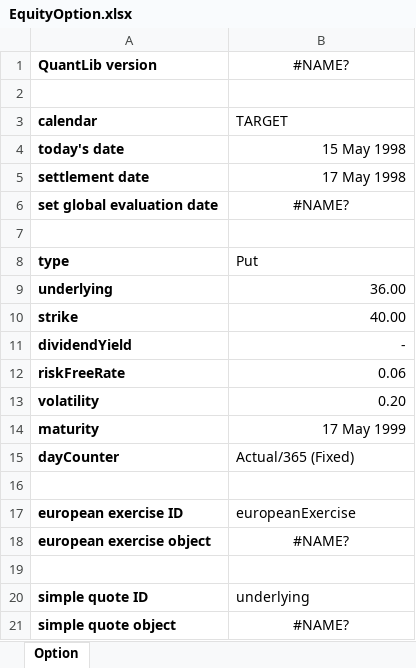
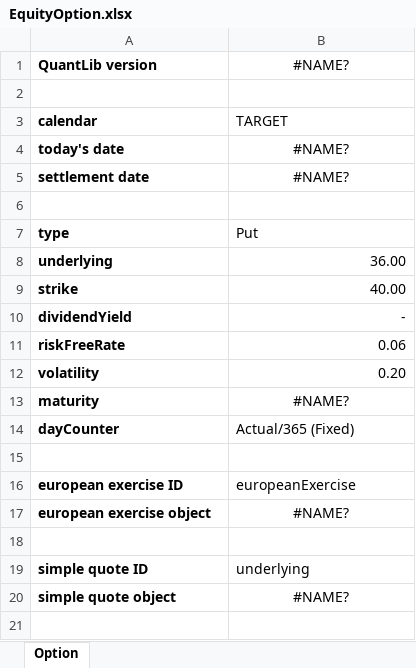
Before and after one commit to eehlers/QuantLibAddin, an Excel workbook: Clients/CountifyExcel/EquityOption.xlsx, sheet Option, drawn as a sheet; only a part is shown; the shorter side is filled out with more unchanged rows; values as stored, in another font and other column widths than the file's, no borders; removed rows and columns are numbered as before the commit, all else as after; the diff names each change by its address in the sheet, - before the commit and + after, or states it on an @@ line.

Commit message:
update =countify build

```diff
--- a/Clients/CountifyExcel/EquityOption.xlsx (sheet Option)
+++ b/Clients/CountifyExcel/EquityOption.xlsx (sheet Option)
-B4: 15 May 1998
+B4: #NAME?
-B4:B5 alignment: right
+B4:B5 alignment: center
-B5: 17 May 1998
+B5: #NAME?
-row 6: set global evaluation date | #NAME?
-B13: 17 May 1999
+B13: #NAME?
-B13 alignment: right
+B13 alignment: center
```
